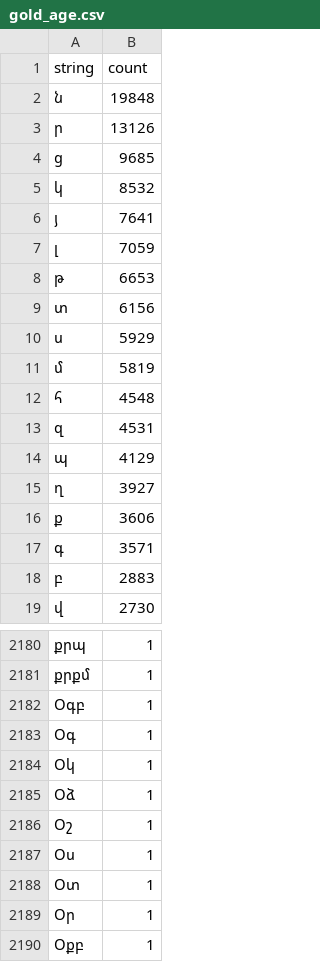
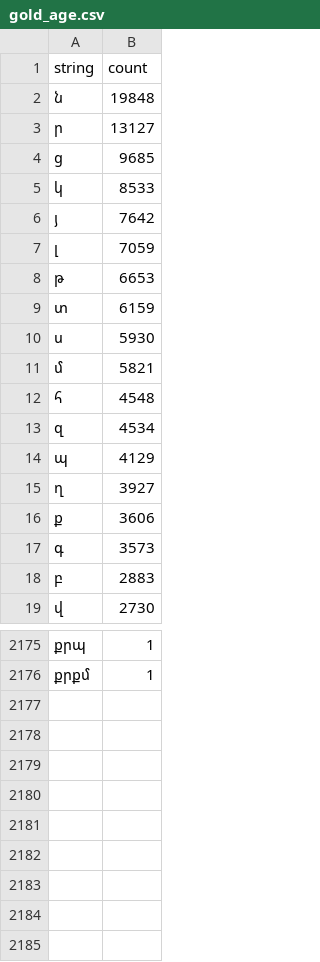
Before and after one commit to nk-oruj/dzainacoit, a CSV file: statistics/consonants/gold_age.csv, drawn as a sheet; only a part is shown, gaps mark what is left out; the diff covers the shown part only.

```diff
--- a/statistics/consonants/gold_age.csv
+++ b/statistics/consonants/gold_age.csv
@@ -2,13 +2,13 @@ string,count
 ն,19848
-ր,13126
+ր,13127
 ց,9685
-կ,8532
-յ,7641
+կ,8533
+յ,7642
 լ,7059
 թ,6653
-տ,6156
-ս,5929
-մ,5819
+տ,6159
+ս,5930
+մ,5821
 հ,4548
-զ,4531
+զ,4534
 պ,4129
@@ -16,3 +16,3 @@ string,count
 ք,3606
-գ,3571
+գ,3573
 բ,2883
@@ -2181,10 +2176 @@ string,count
 քրքմ,1
-Օգբ,1
-Օգ,1
-Օկ,1
-Օձ,1
-Օշ,1
-Օս,1
-Օտ,1
-Օր,1
-Օքբ,1
```
Also changed, not shown: 3 added rows, 8 removed rows and 2 edited cells elsewhere in this file, statistics/vowels/gold_age.csv, 12 other files.
